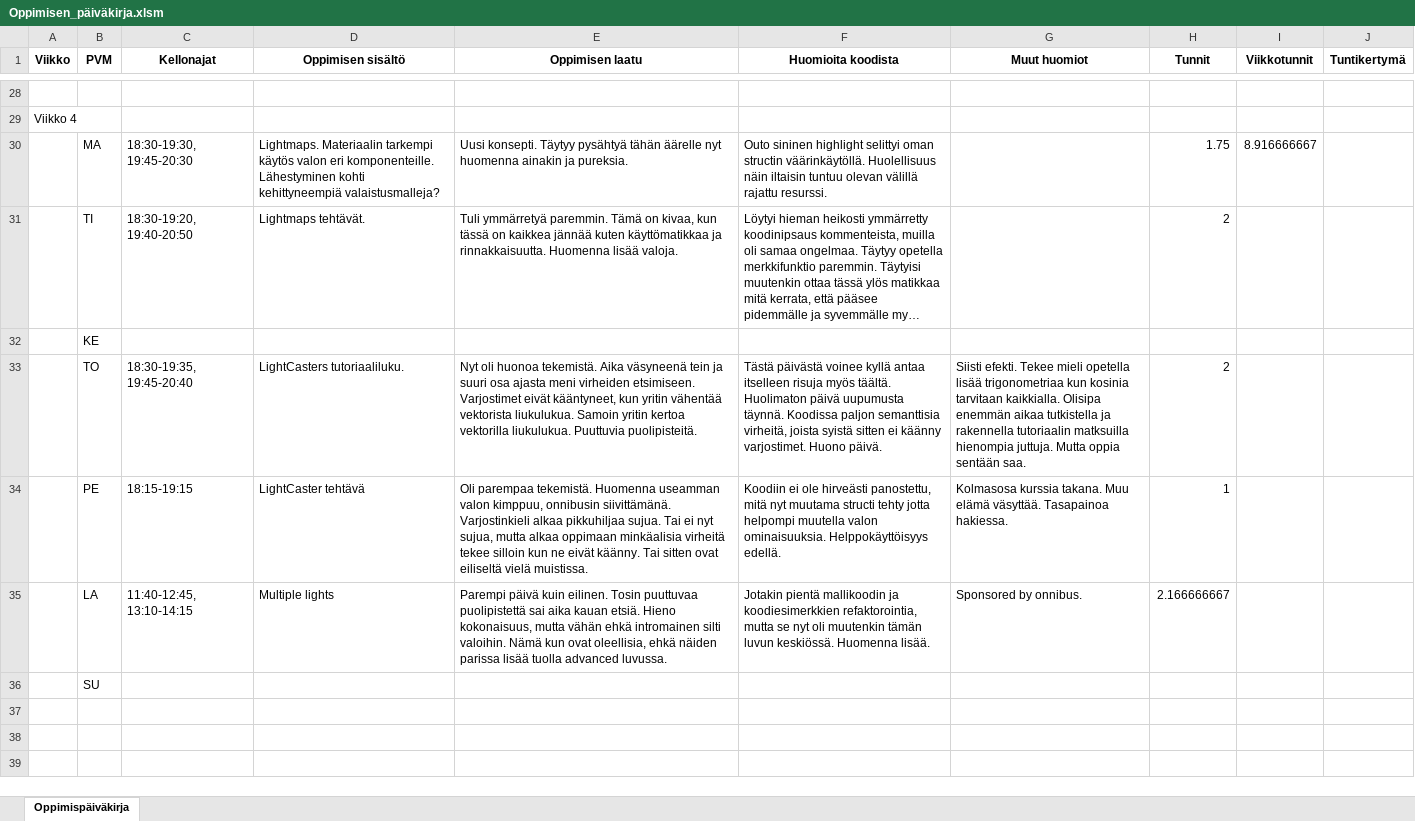
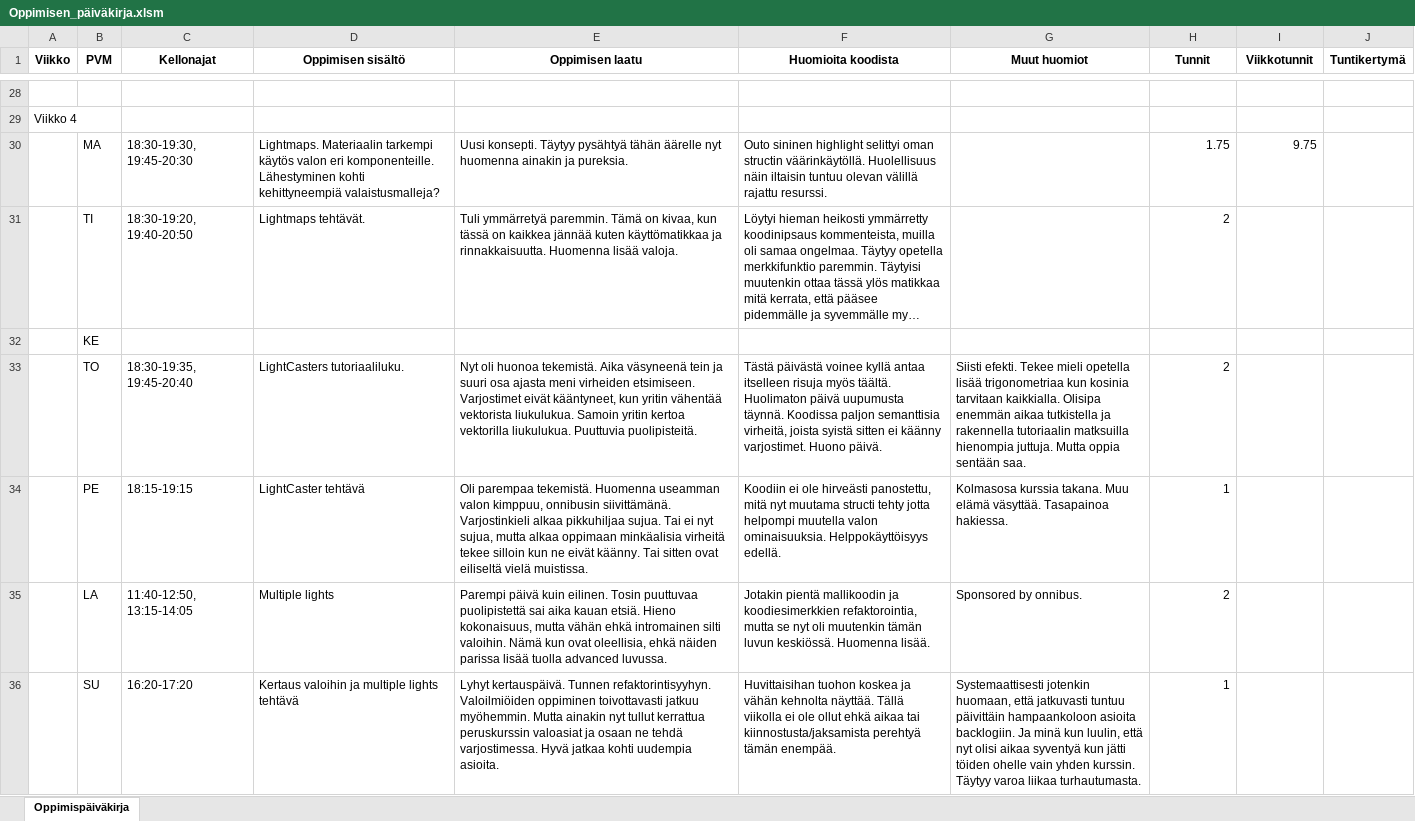
Before and after one commit to ven-gnz/OGL, an Excel workbook: Oppimisen_päiväkirja.xlsm, sheet Oppimispäiväkirja, drawn as a sheet; only a part is shown, gaps mark what is left out; long unchanged cells end in …; values as stored, in another font and other column widths than the file's, no borders; the diff covers the shown part only; the diff names each change by its address in the sheet, - before the commit and + after, or states it on an @@ line.

```diff
--- a/Oppimisen_päiväkirja.xlsm (sheet Oppimispäiväkirja)
+++ b/Oppimisen_päiväkirja.xlsm (sheet Oppimispäiväkirja)
-I30 (Viikkotunnit): 8.916666667
+I30 (Viikkotunnit): 9.75
-C35 (Kellonajat): 11:40-12:45, 13:10-14:15
+C35 (Kellonajat): 11:40-12:50, 13:15-14:05
-H35 (Tunnit): 2.166666667
+H35 (Tunnit): 2
@@ row 36 moved to row 12: SU @@
+row 36:  | SU | 16:20-17:20 | Kertaus valoihin ja multiple lights tehtävä | Lyhyt kertauspäivä. Tunnen refaktorintisyyhyn. Valoilmiöiden oppiminen toivottavasti jatkuu myöhemmin. Mutta ainakin nyt tullut kerrattua peruskurssin valoasiat ja osaan ne tehdä varjostimessa. Hyvä jatkaa kohti uudempia asioita. | Huvittaisihan tuohon koskea ja vähän kehnolta näyttää. Tällä viikolla ei ole ollut ehkä aikaa tai kiinnostusta/jaksamista perehtyä tämän enempää. | Systemaattisesti jotenkin huomaan, että jatkuvasti tuntuu päivittäin hampaankoloon asioita backlogiin. Ja minä kun luulin, että nyt olisi aikaa syventyä kun jätti töiden ohelle vain yhden kurssin. Täytyy varoa liikaa turhautumasta. | 1
```
Also changed, not shown: 22 hidden or unhidden rows and 1 edited cell elsewhere in this sheet.
